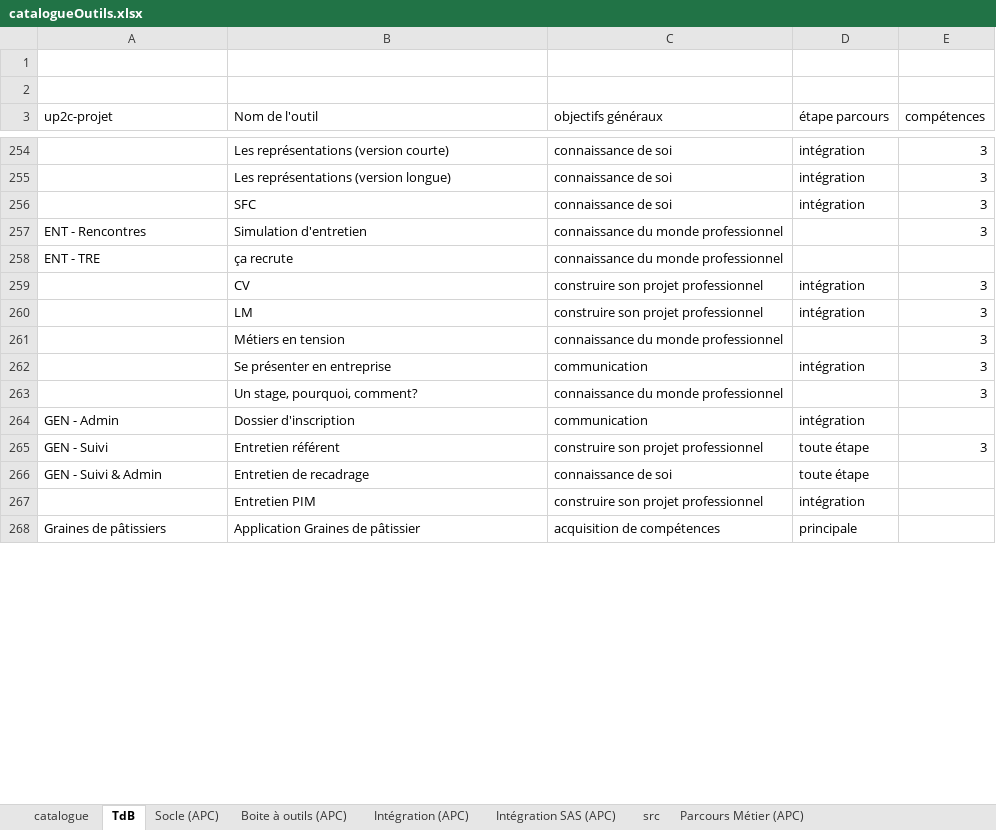
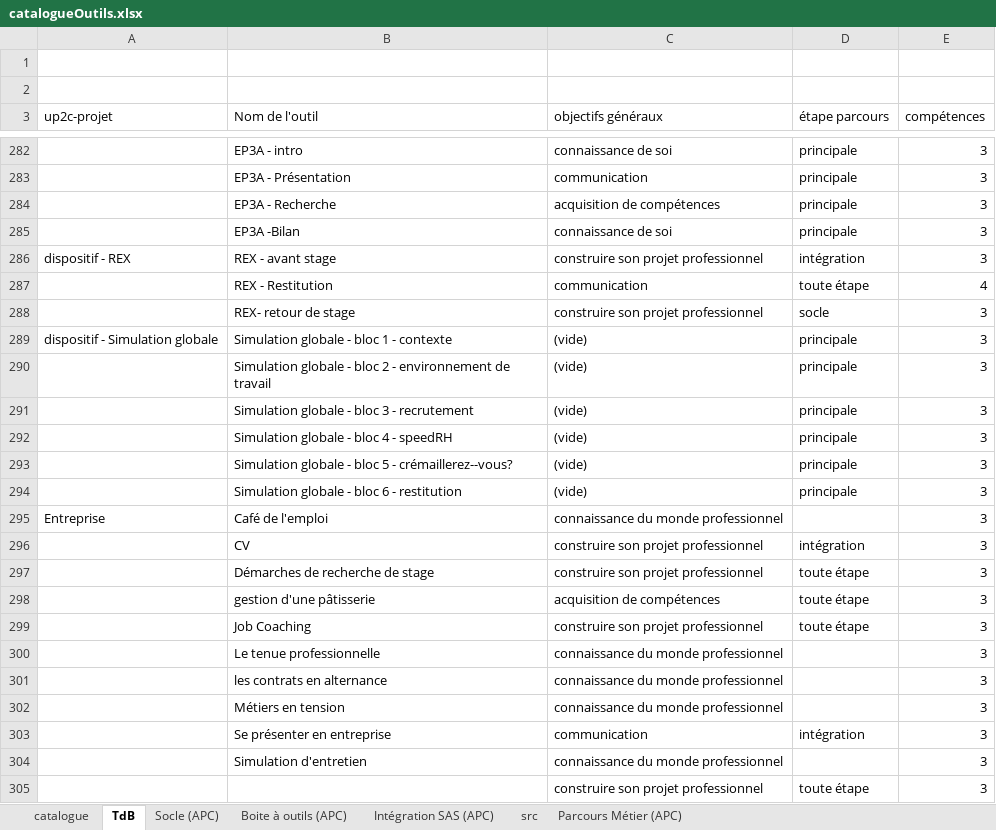
Before and after one commit to Deuteronome/tool_list, an Excel workbook: src/catalogueOutils.xlsx, sheet TdB, drawn as a sheet; only a part is shown, gaps mark what is left out; values as stored, in another font and other column widths than the file's, no borders; removed rows and columns are numbered as before the commit, all else as after; the diff covers the shown part only; the diff names each change by its address in the sheet, - before the commit and + after, or states it on an @@ line.

Commit message:
Tool list propre avec compétences + listes stagiaires actifs + listes formateurs actifs

```diff
--- a/src/catalogueOutils.xlsx (sheet TdB)
+++ b/src/catalogueOutils.xlsx (sheet TdB)
-sheet tab: Intégration (APC)
-B282 (Nom de l'outil): Les représentations (version courte)
+B282 (Nom de l'outil): EP3A - intro
-D282 (étape parcours): intégration
+D282 (étape parcours): principale
+row 283:  | EP3A - Présentation | communication | principale | 3
+row 284:  | EP3A - Recherche | acquisition de compétences | principale | 3
-B285 (Nom de l'outil): Les représentations (version longue)
+B285 (Nom de l'outil): EP3A -Bilan
-D285 (étape parcours): intégration
+D285 (étape parcours): principale
@@ row 256 moved to row 11: SFC @@
+row 286: dispositif - REX | REX - avant stage | construire son projet professionnel | intégration | 3
+row 287:  | REX - Restitution | communication | toute étape | 4
+row 288:  | REX- retour de stage | construire son projet professionnel | socle | 3
+row 289: dispositif - Simulation globale | Simulation globale - bloc 1 - contexte | (vide) | principale | 3
+row 290:  | Simulation globale - bloc 2 - environnement de travail | (vide) | principale | 3
+row 291:  | Simulation globale - bloc 3 - recrutement | (vide) | principale | 3
+row 292:  | Simulation globale - bloc 4 - speedRH | (vide) | principale | 3
+row 293:  | Simulation globale - bloc 5 - crémaillerez--vous? | (vide) | principale | 3
+row 294:  | Simulation globale - bloc 6 - restitution | (vide) | principale | 3
-A295 (up2c-projet): ENT - Rencontres
+A295 (up2c-projet): Entreprise
-B295 (Nom de l'outil): Simulation d'entretien
+B295 (Nom de l'outil): Café de l'emploi
-row 258: ENT - TRE | ça recrute | connaissance du monde professionnel
-B297 (Nom de l'outil): LM
+B297 (Nom de l'outil): Démarches de recherche de stage
-D297 (étape parcours): intégration
+D297 (étape parcours): toute étape
+row 298:  | gestion d'une pâtisserie | acquisition de compétences | toute étape | 3
+row 299:  | Job Coaching | construire son projet professionnel | toute étape | 3
+row 300:  | Le tenue professionnelle | connaissance du monde professionnel |  | 3
+row 301:  | les contrats en alternance | connaissance du monde professionnel |  | 3
-B304 (Nom de l'outil): Un stage, pourquoi, comment?
+B304 (Nom de l'outil): Simulation d'entretien
-row 264: GEN - Admin | Dossier d'inscription | communication | intégration
-A305 (up2c-projet): GEN - Suivi
+A305 (up2c-projet): (empty)
-B305 (Nom de l'outil): Entretien référent
+B305 (Nom de l'outil): (empty)
-row 266: GEN - Suivi & Admin | Entretien de recadrage | connaissance de soi | toute étape
-row 267:  | Entretien PIM | construire son projet professionnel | intégration
-row 268: Graines de pâtissiers | Application Graines de pâtissier | acquisition de compétences | principale
```
Also changed, not shown: 70 added rows, 63 removed rows, 87 moved rows and 19 edited cells elsewhere in this sheet, sheet catalogue, sheet Socle (APC), sheet Parcours Métier (APC), sheet Boite à outils (APC), sheet Intégration SAS (APC), formulas that keep their value, hidden cells, charts or pictures, 6 other files.
